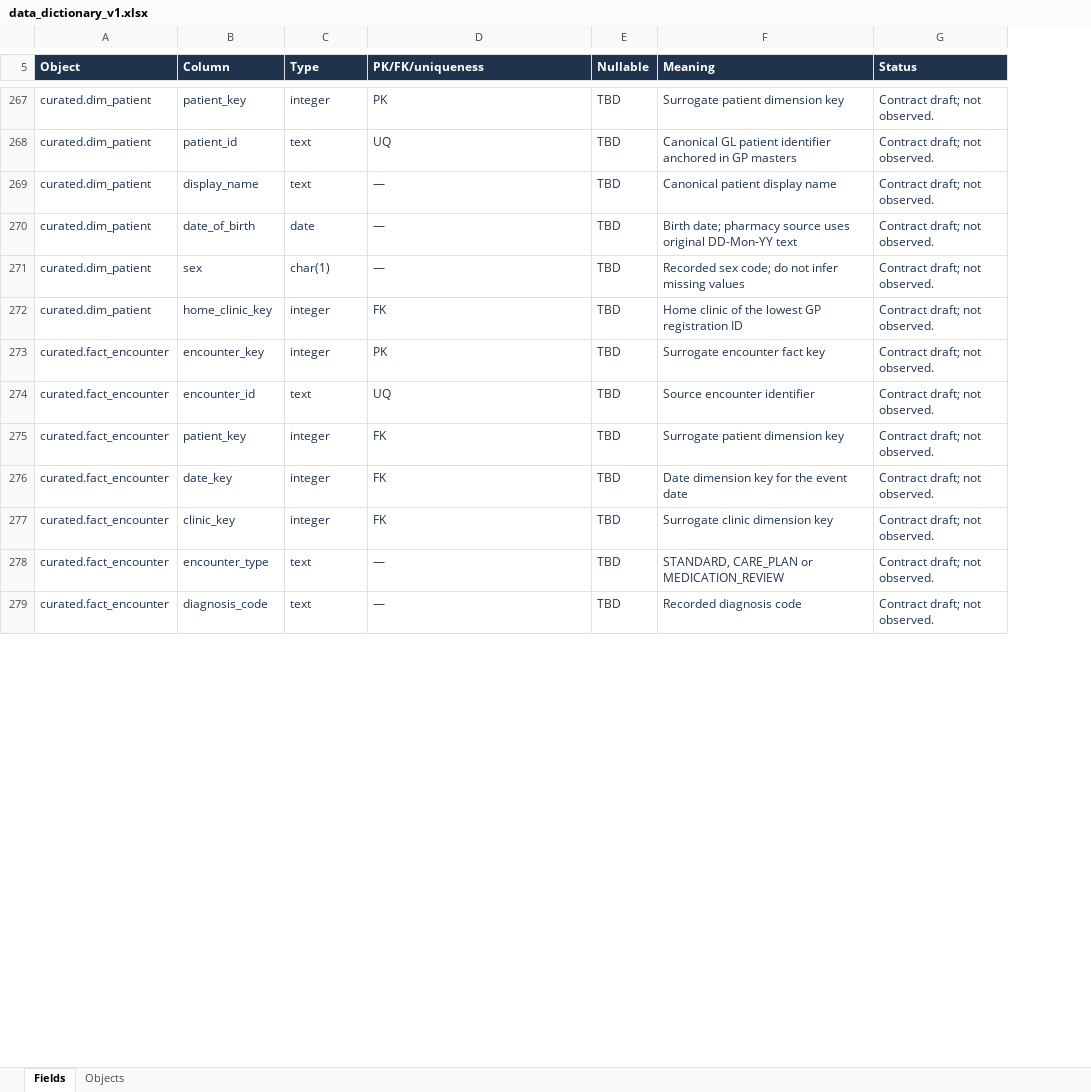
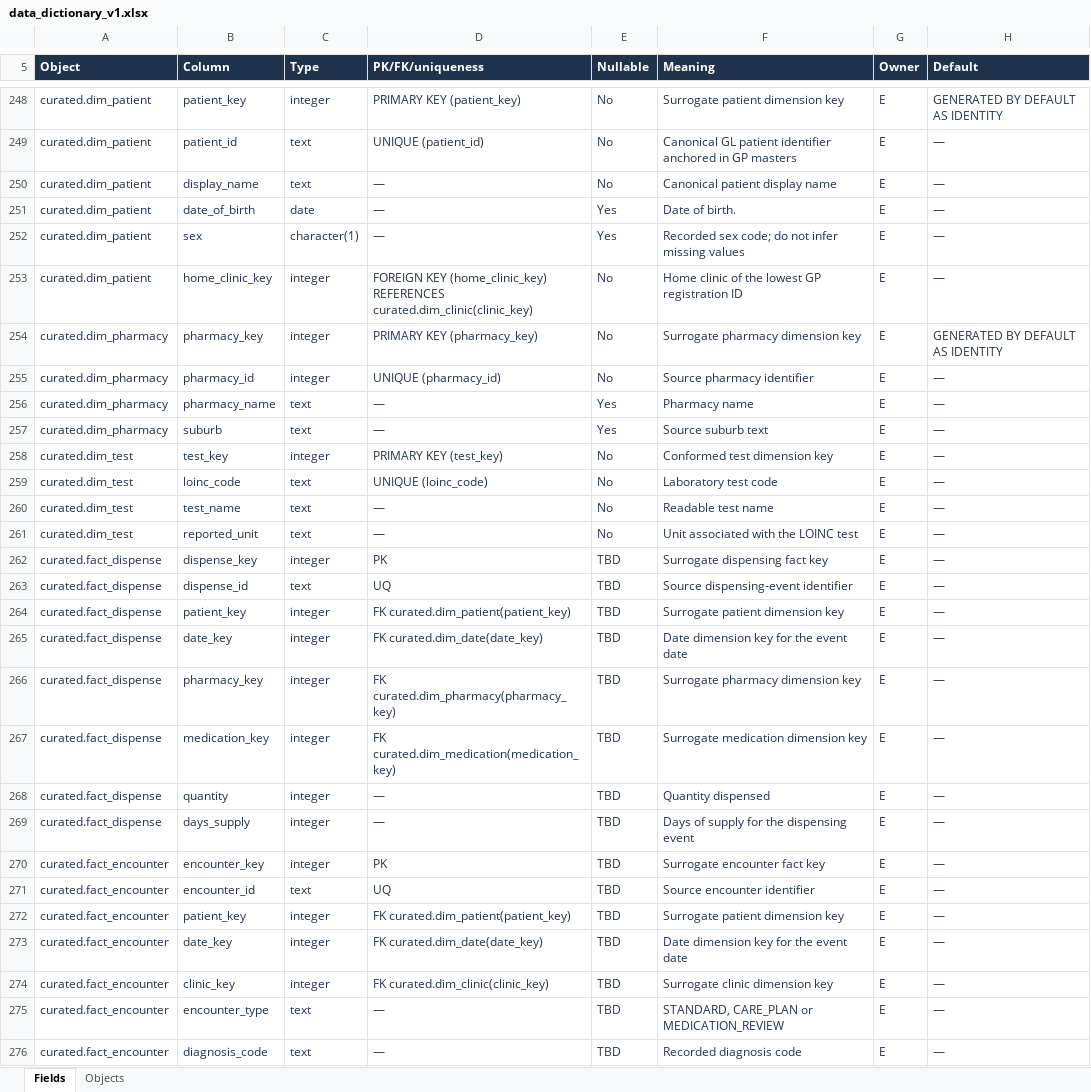
Before and after one commit to LyphardRover/glucolink-a2, an Excel workbook: docs/data_dictionary_v1.xlsx, sheet Fields, drawn as a sheet; only a part is shown, gaps mark what is left out; values as stored, in another font and other column widths than the file's, no borders; table styles not drawn; removed rows and columns are numbered as before the commit, all else as after; the diff covers the shown part only; the diff names each change by its address in the sheet, - before the commit and + after, or states it on an @@ line.

```diff
--- a/docs/data_dictionary_v1.xlsx (sheet Fields)
+++ b/docs/data_dictionary_v1.xlsx (sheet Fields)
-column G (Status), rows 267-279: all Contract draft; not observed.
+column G (Owner), rows 248-253: all E; rows 270-276: all E
+column H (Default), rows 248-253: GENERATED BY DEFAULT AS IDENTITY | — | — | — | — | —; rows 270-276: all —
-D248 (PK/FK/uniqueness): PK
+D248 (PK/FK/uniqueness): PRIMARY KEY (patient_key)
-E248:E250 (Nullable): TBD
+E248:E250 (Nullable): No
-D249 (PK/FK/uniqueness): UQ
+D249 (PK/FK/uniqueness): UNIQUE (patient_id)
-E251:E252 (Nullable): TBD
+E251:E252 (Nullable): Yes
-F251 (Meaning): Birth date; pharmacy source uses original DD-Mon-YY text
+F251 (Meaning): Date of birth.
-C252 (Type): char(1)
+C252 (Type): character(1)
-D253 (PK/FK/uniqueness): FK
+D253 (PK/FK/uniqueness): FOREIGN KEY (home_clinic_key) REFERENCES curated.dim_clinic(clinic_key)
-E253 (Nullable): TBD
+E253 (Nullable): No
@@ row 46 moved to row 254: curated.dim_pharmacy @@
@@ row 47 moved to row 255: curated.dim_pharmacy @@
@@ row 48 moved to row 256: curated.dim_pharmacy @@
@@ row 49 moved to row 257: curated.dim_pharmacy @@
@@ row 50 moved to row 258: curated.dim_test @@
@@ row 51 moved to row 259: curated.dim_test @@
@@ row 52 moved to row 260: curated.dim_test @@
@@ row 53 moved to row 261: curated.dim_test @@
@@ row 292 moved to row 262: curated.fact_dispense @@
@@ row 293 moved to row 263: curated.fact_dispense @@
+row 264: curated.fact_dispense | patient_key | integer | FK curated.dim_patient(patient_key) | TBD | Surrogate patient dimension key | E | —
+row 265: curated.fact_dispense | date_key | integer | FK curated.dim_date(date_key) | TBD | Date dimension key for the event date | E | —
+row 266: curated.fact_dispense | pharmacy_key | integer | FK curated.dim_pharmacy(pharmacy_key) | TBD | Surrogate pharmacy dimension key | E | —
+row 267: curated.fact_dispense | medication_key | integer | FK curated.dim_medication(medication_key) | TBD | Surrogate medication dimension key | E | —
@@ row 298 moved to row 268: curated.fact_dispense @@
@@ row 299 moved to row 269: curated.fact_dispense @@
-D272 (PK/FK/uniqueness): FK
+D272 (PK/FK/uniqueness): FK curated.dim_patient(patient_key)
-D273 (PK/FK/uniqueness): FK
+D273 (PK/FK/uniqueness): FK curated.dim_date(date_key)
-D274 (PK/FK/uniqueness): FK
+D274 (PK/FK/uniqueness): FK curated.dim_clinic(clinic_key)
```
Also changed, not shown: other rows of this sheet, sheet Objects, 16 other files.
